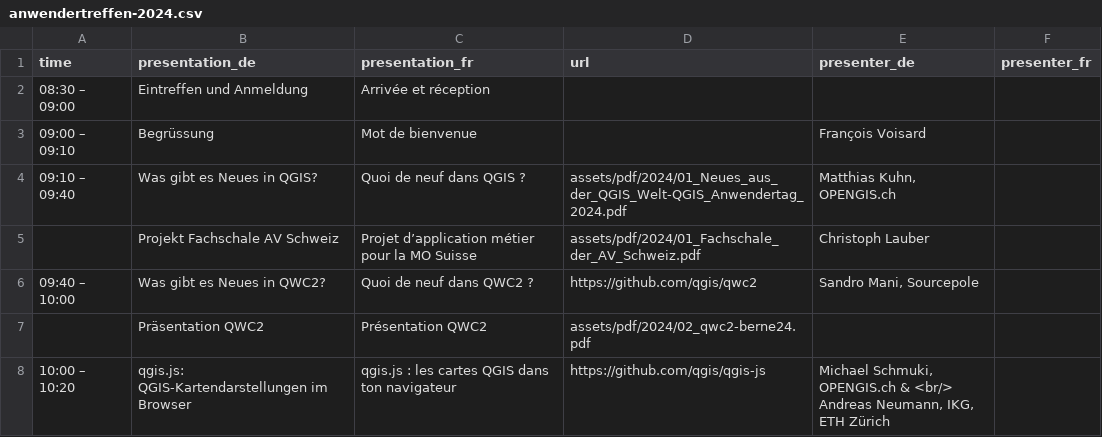
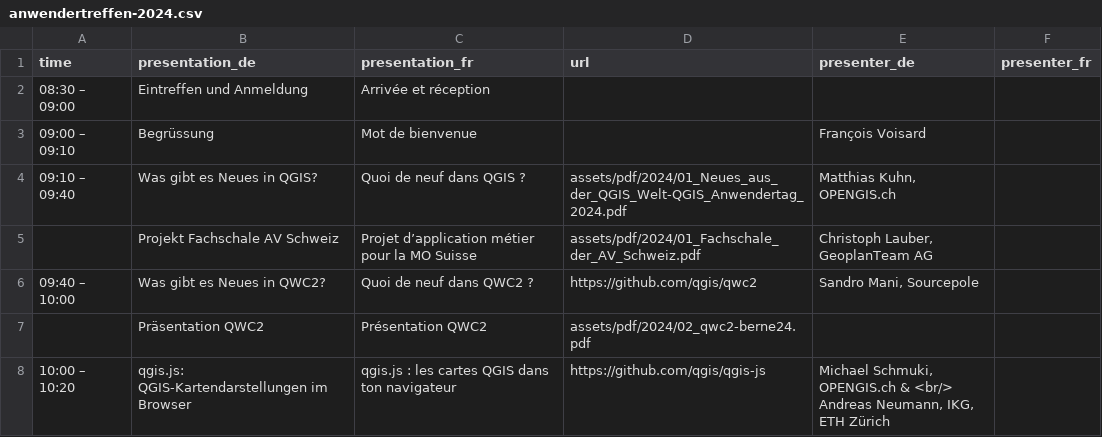
Before and after one commit to qgis-ch/qgis-ch-website, a CSV file: _data/anwendertreffen-2024.csv, drawn as a sheet; only a part is shown; the diff covers the shown part only.

```diff
--- a/_data/anwendertreffen-2024.csv
+++ b/_data/anwendertreffen-2024.csv
@@ -4,3 +4,3 @@ time,presentation_de,presentation_fr,url,presenter_de,presenter_fr
 09:10 – 09:40,Was gibt es Neues in QGIS?,Quoi de neuf dans QGIS ?,assets/pdf/2024/01_Neues_aus_der_QGIS_Welt-QGIS_Anwendertag_2024.pdf,"Matthias Kuhn, OPENGIS.ch",
-,Projekt Fachschale AV Schweiz,Projet d’application métier pour la MO Suisse,assets/pdf/2024/01_Fachschale_der_AV_Schweiz.pdf,"Christoph Lauber",
+,Projekt Fachschale AV Schweiz,Projet d’application métier pour la MO Suisse,assets/pdf/2024/01_Fachschale_der_AV_Schweiz.pdf,"Christoph Lauber, GeoplanTeam AG",
 09:40 – 10:00,Was gibt es Neues in QWC2?,Quoi de neuf dans QWC2 ?,https://github.com/qgis/qwc2,"Sandro Mani, Sourcepole",
```
Also changed, not shown: 3 edited cells elsewhere in this file, 3 other files.
